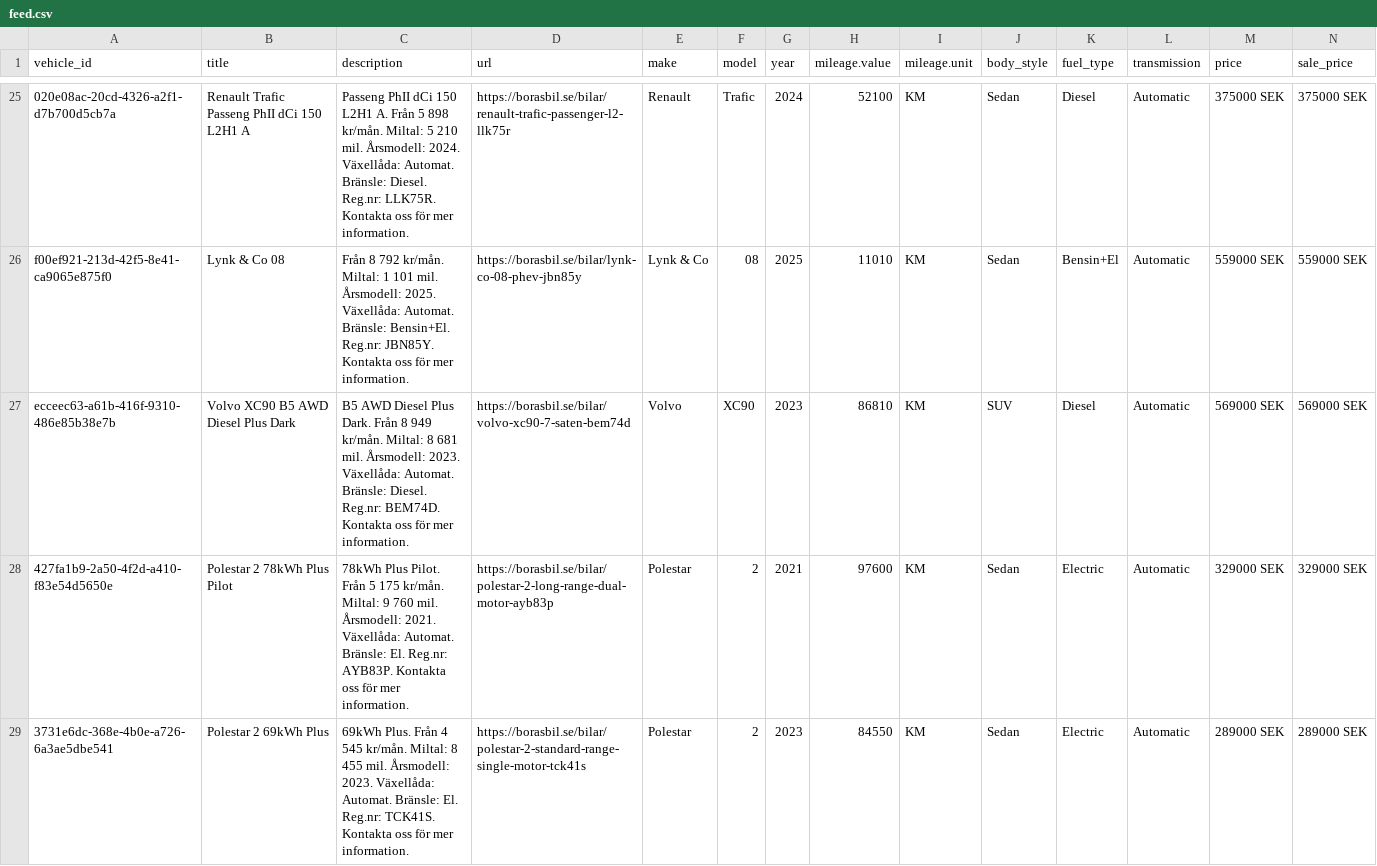
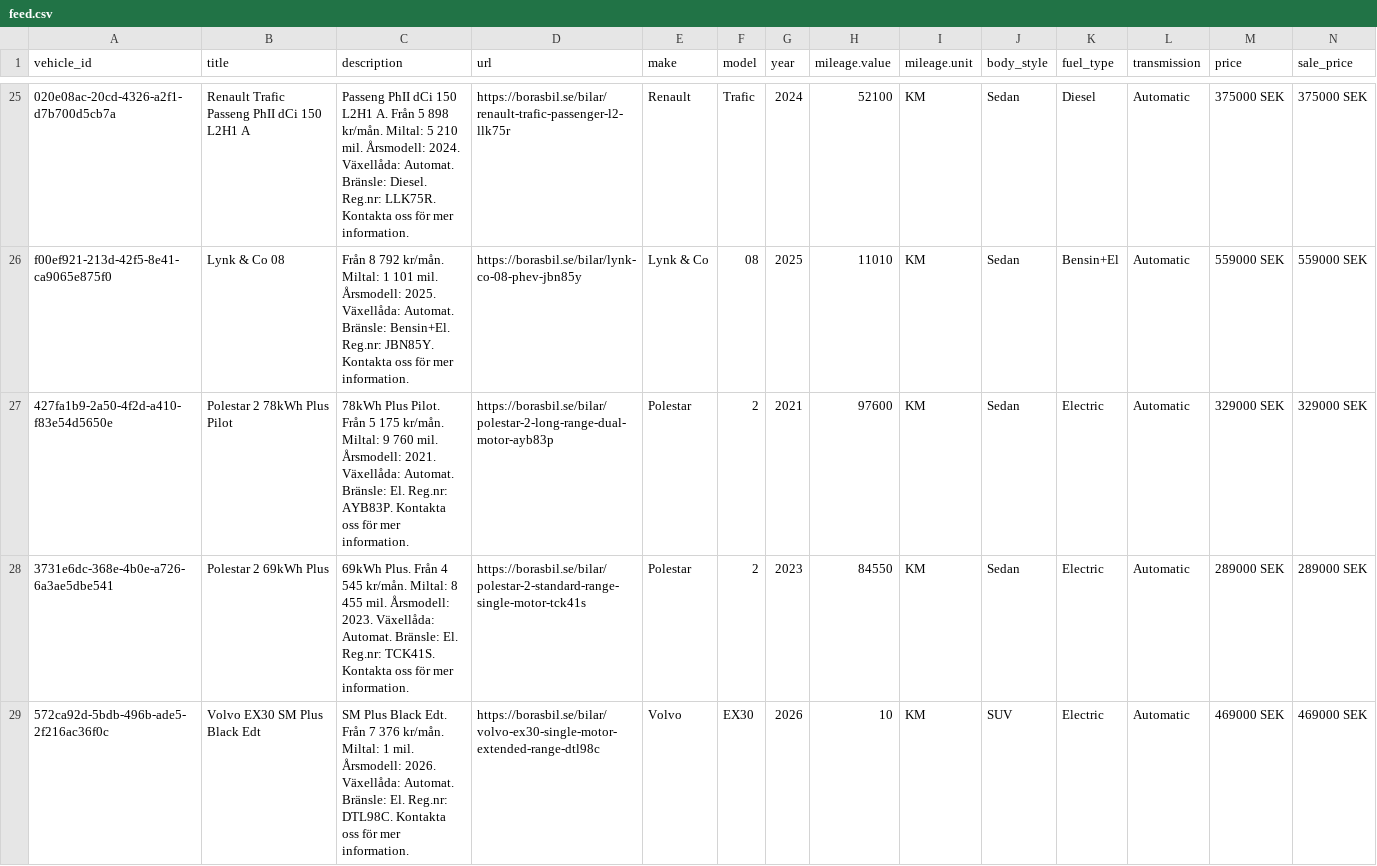
Before and after one commit to Milad-vivamedia/borasbil-facebook-feed, a CSV file: feed.csv, drawn as a sheet; only a part is shown, gaps mark what is left out; the shorter side is filled out with more unchanged rows; rows hold the shown columns only; the diff covers the shown part only; the diff names each change by its address in the sheet, - before the commit and + after, or states it on an @@ line.

Commit message:
Update feed 636b492ede17f28a9ce0ffe93aae6695e222b00f

```diff
--- a/feed.csv
+++ b/feed.csv
-row 27: ecceec63-a61b-416f-9310-486e85b38e7b | Volvo XC90 B5 AWD Diesel Plus Dark | B5 AWD Diesel Plus Dark. Från 8 949 kr/mån. Miltal: 8 681 mil. Årsmodell: 2023. Växellåda: Automat. Bränsle: Diesel. Reg.nr: BEM74D. Kontakta oss för mer information. | https://borasbil.se/bilar/volvo-xc90-7-saten-bem74d | Volvo | XC90 | 2023 | 86810 | KM | SUV | Diesel | Automatic | 569000 SEK | 569000 SEK
```
Also changed, not shown: 1 removed row elsewhere in this file, 2 other files.
